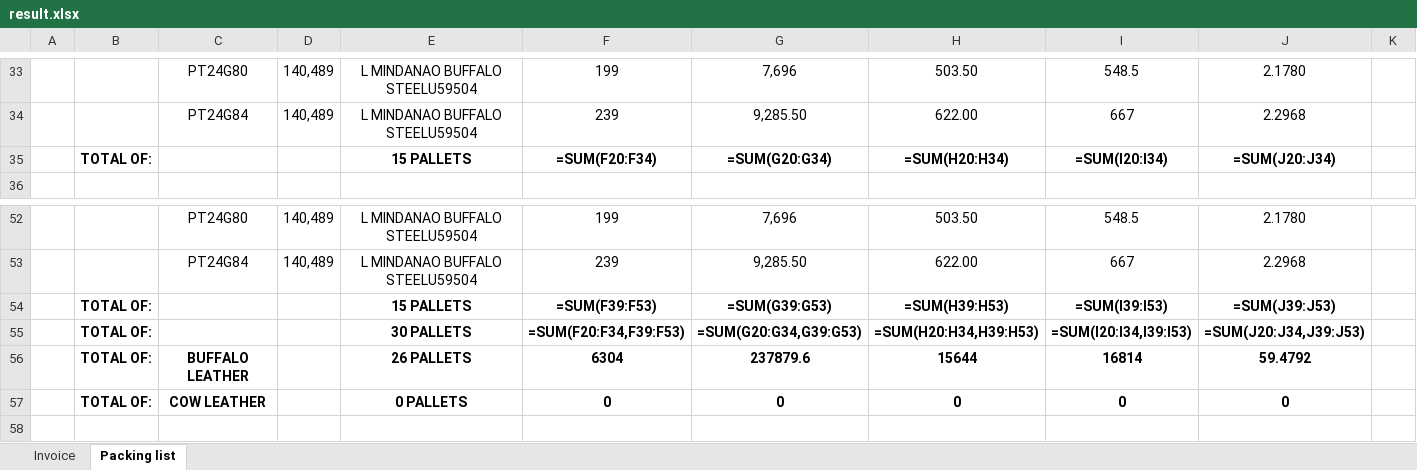
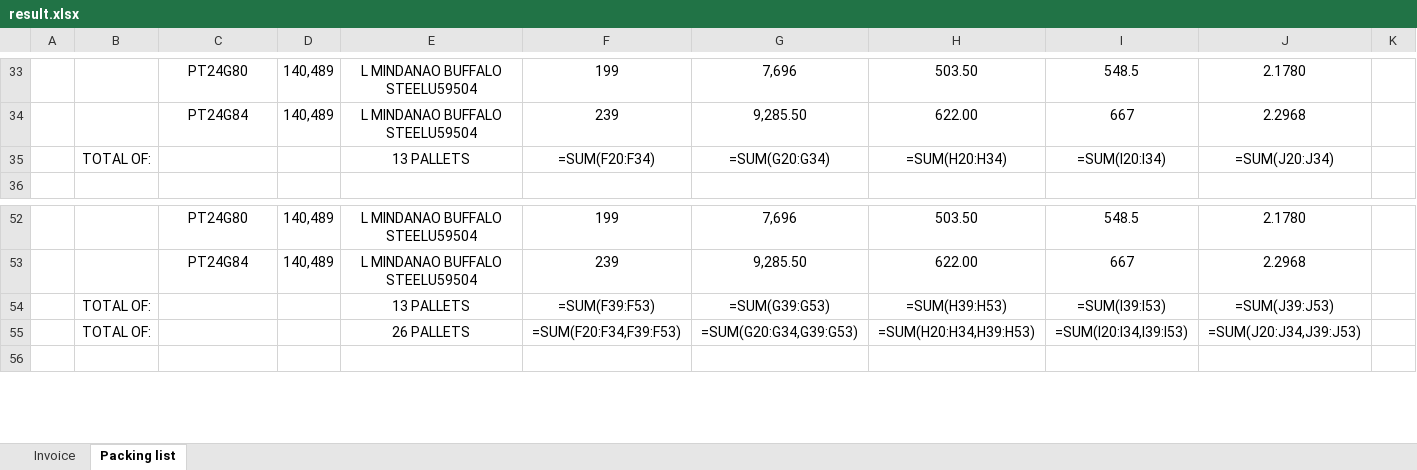
Before and after one commit to GiyoXD/invoice_gen_module, an Excel workbook: result.xlsx, sheet Packing list, drawn as a sheet; only a part is shown, gaps mark what is left out; values as stored, in another font and other column widths than the file's, no borders; formulas without a stored value are shown as written; the diff names each change by its address in the sheet, - before the commit and + after, or states it on an @@ line.

```diff
--- a/result.xlsx (sheet Packing list)
+++ b/result.xlsx (sheet Packing list)
-B35 bold: on
+B35 bold: off
-E35: 15 PALLETS
+E35: 13 PALLETS
-E35:J35 bold: on
+E35:J35 bold: off
-B54:B55 bold: on
+B54:B55 bold: off
-E54: 15 PALLETS
+E54: 13 PALLETS
-E54:J55 bold: on
+E54:J55 bold: off
-E55: 30 PALLETS
+E55: 26 PALLETS
-row 56:  | TOTAL OF: | BUFFALO LEATHER |  | 26 PALLETS | 6304 | 237879.6 | 15644 | 16814 | 59.4792
-row 57:  | TOTAL OF: | COW LEATHER |  | 0 PALLETS | 0 | 0 | 0 | 0 | 0
```
Also changed, not shown: sheet Invoice, result_test.xlsx, 18 other files.
